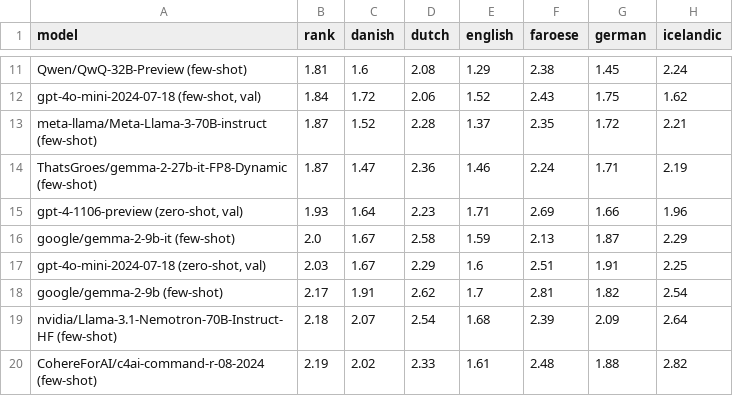
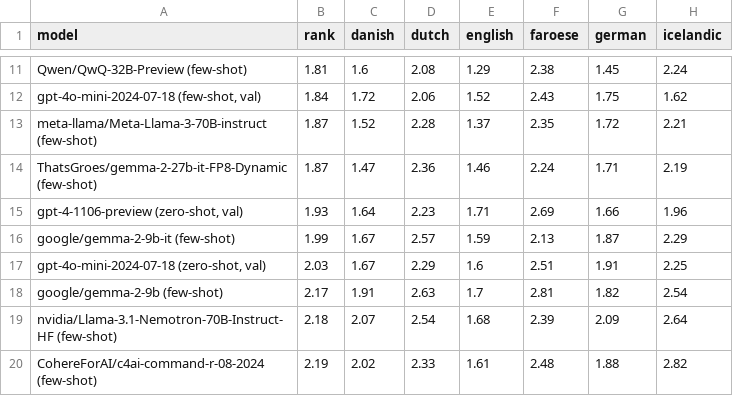
Before and after one commit to viggo-gascou/leaderboards, a CSV file: leaderboards/germanic_all.csv, drawn as a sheet; only a part is shown, gaps mark what is left out; the diff covers the shown part only; the diff names each change by its address in the sheet, - before the commit and + after, or states it on an @@ line.

```diff
--- a/leaderboards/germanic_all.csv
+++ b/leaderboards/germanic_all.csv
-B16 (rank): 2.0
+B16 (rank): 1.99
-D16 (dutch): 2.58
+D16 (dutch): 2.57
-D18 (dutch): 2.62
+D18 (dutch): 2.63
```
Also changed, not shown: 32 edited cells elsewhere in this file, leaderboards/danish_nlu.csv, leaderboards/european_all.csv, 39 other files.
